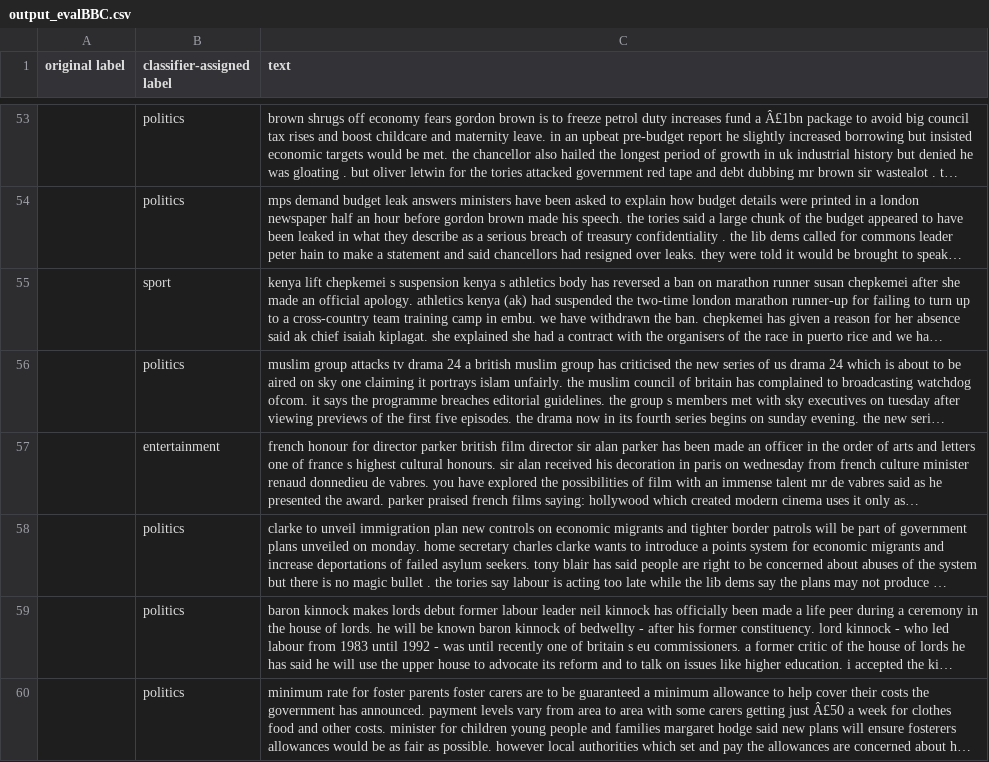
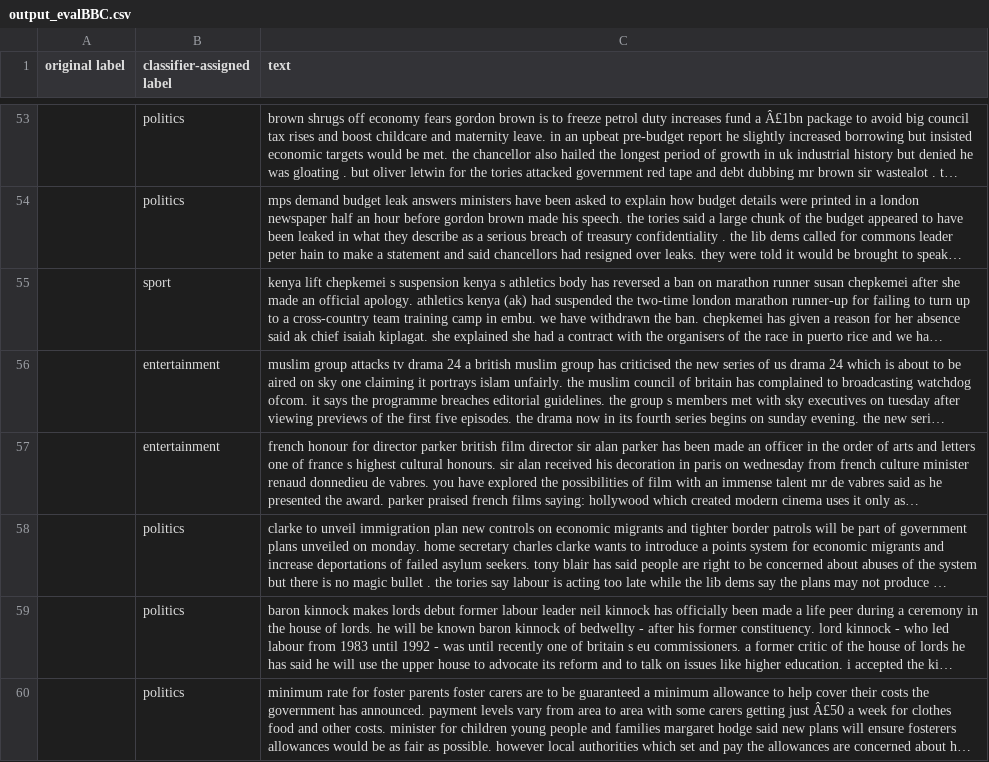
Before and after one commit to amallik-ualberta/501_classification, a CSV file: output_evalBBC.csv, drawn as a sheet; only a part is shown, gaps mark what is left out; long unchanged cells end in …; the diff names each change by its address in the sheet, - before the commit and + after, or states it on an @@ line.

```diff
--- a/output_evalBBC.csv
+++ b/output_evalBBC.csv
-B56 (classifier-assigned label): politics
+B56 (classifier-assigned label): entertainment
```
Also changed, not shown: 3 other files.
